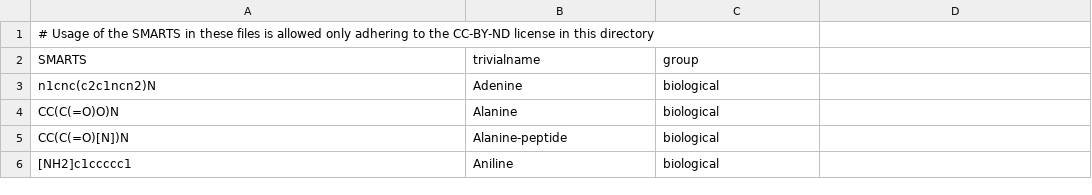
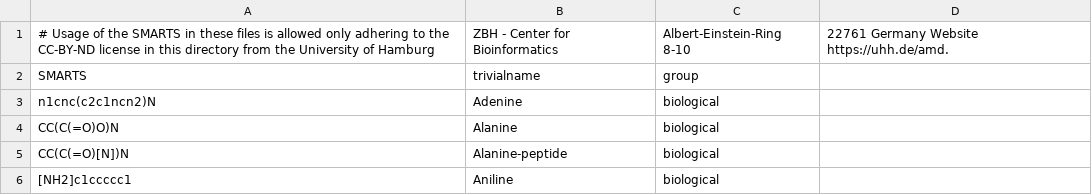
Before and after one commit to torbengutermuth/SmartChemist, a CSV file: smarts/biologicals.csv, drawn as a sheet.

Commit message:
Further license changes

```diff
--- a/smarts/biologicals.csv
+++ b/smarts/biologicals.csv
@@ -1,2 +1,2 @@
-# Usage of the SMARTS in these files is allowed only adhering to the CC-BY-ND license in this directory
+# Usage of the SMARTS in these files is allowed only adhering to the CC-BY-ND license in this directory from the University of Hamburg, ZBH - Center for Bioinformatics, Albert-Einstein-Ring 8-10, 22761 Germany Website https://uhh.de/amd.
 SMARTS,trivialname,group
```
Also changed, not shown: smarts/cyclic.csv, smarts/functional_groups.csv, 5 other files.
